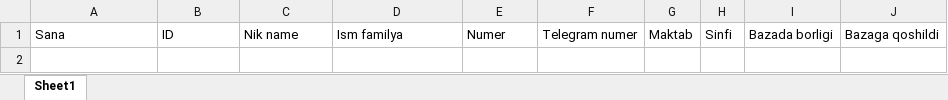
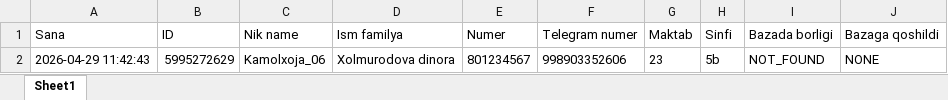
Before and after one commit to kamolxoja06/bot-olinpiyada, an Excel workbook: registrations.xlsx, sheet Sheet1, drawn as a sheet; values as stored, in another font and other column widths than the file's, no borders; the diff names each change by its address in the sheet, - before the commit and + after, or states it on an @@ line.

```diff
--- a/registrations.xlsx (sheet Sheet1)
+++ b/registrations.xlsx (sheet Sheet1)
+row 2: 2026-04-29 11:42:43 | 5995272629 | Kamolxoja_06 | Xolmurodova dinora | 801234567 | 998903352606 | 23 | 5b | NOT_FOUND | NONE
```
Also changed, not shown: students.xlsx, 2 other files.
